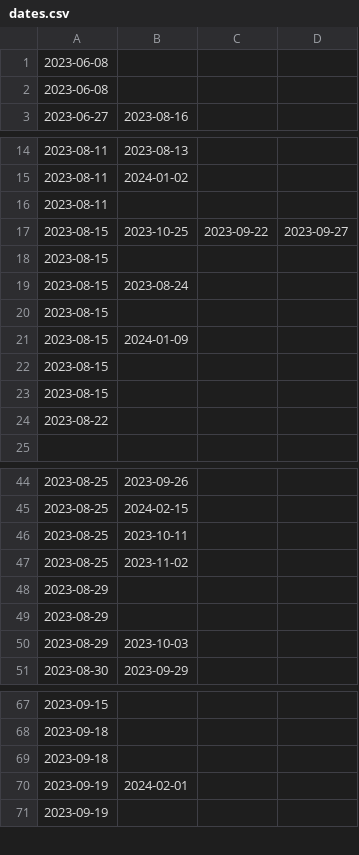
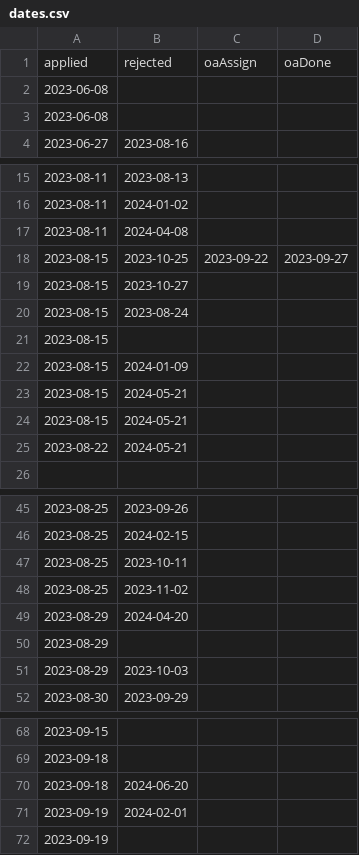
Before and after one commit to SheepTester/sheeptester.github.io, a CSV file: real/internships-2024/dates.csv, drawn as a sheet; only a part is shown, gaps mark what is left out.

Commit message:
update gpa, 2025 internship stats

```diff
--- a/real/internships-2024/dates.csv
+++ b/real/internships-2024/dates.csv
@@ -1 +1,2 @@
+applied,rejected,oaAssign,oaDone
 2023-06-08,,,
@@ -15,5 +16,5 @@
 2023-08-11,2024-01-02,,
-2023-08-11,,,
+2023-08-11,2024-04-08,,
 2023-08-15,2023-10-25,2023-09-22,2023-09-27
-2023-08-15,,,
+2023-08-15,2023-10-27,,
 2023-08-15,2023-08-24,,
@@ -21,5 +22,5 @@
 2023-08-15,2024-01-09,,
-2023-08-15,,,
-2023-08-15,,,
-2023-08-22,,,
+2023-08-15,2024-05-21,,
+2023-08-15,2024-05-21,,
+2023-08-22,2024-05-21,,
 ,,,
@@ -47,3 +48,3 @@
 2023-08-25,2023-11-02,,
-2023-08-29,,,
+2023-08-29,2024-04-20,,
 2023-08-29,,,
@@ -68,3 +69,3 @@
 2023-09-18,,,
-2023-09-18,,,
+2023-09-18,2024-06-20,,
 2023-09-19,2024-02-01,,
```
Also changed, not shown: 4 other files.
